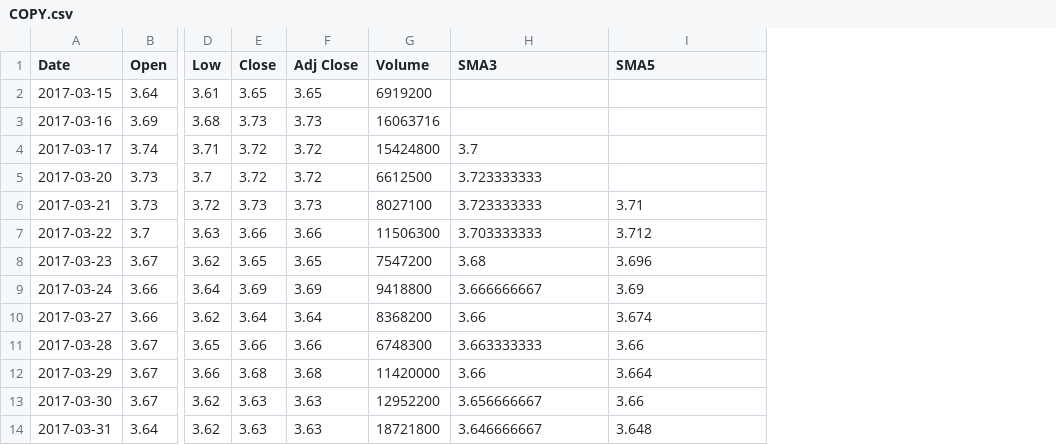
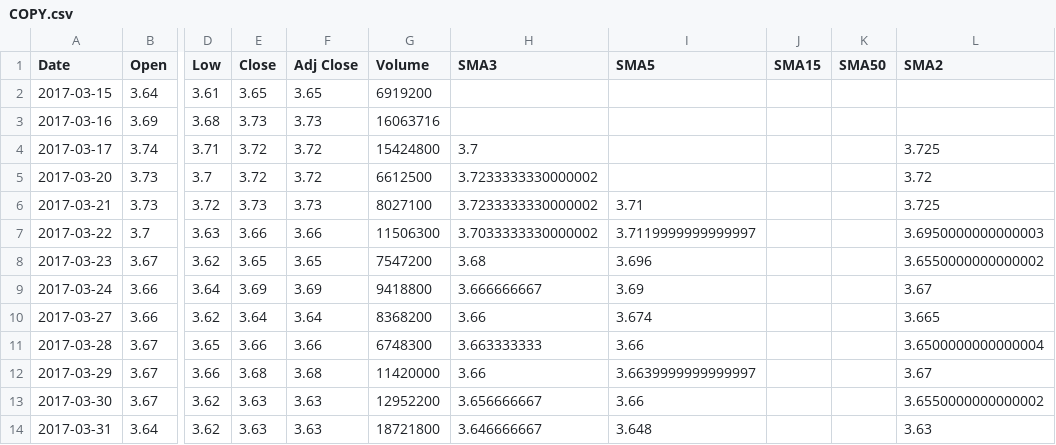
Before and after one commit to calvinyusno2359/StockChartApplication, a CSV file: data/COPY.csv, drawn as a sheet; only a part is shown, gaps mark what is left out; the diff names each change by its address in the sheet, - before the commit and + after, or states it on an @@ line.

Commit message:
resolve issues with gui, now calculate_sma and check_data works with gui

```diff
--- a/data/COPY.csv
+++ b/data/COPY.csv
+column J (SMA15), empty
+column K (SMA50), empty
+column L (SMA2), rows 4-14: 3.725 | 3.72 | 3.725 | 3.6950000000000003 | 3.6550000000000002 | 3.67 | 3.665 | 3.6500000000000004 | 3.67 | 3.6550000000000002 | 3.63
-H5:H6 (SMA3): 3.723333333
+H5:H6 (SMA3): 3.7233333330000002
-H7 (SMA3): 3.703333333
+H7 (SMA3): 3.7033333330000002
-I7 (SMA5): 3.712
+I7 (SMA5): 3.7119999999999997
-I12 (SMA5): 3.664
+I12 (SMA5): 3.6639999999999997
```
Also changed, not shown: 4 other files.
